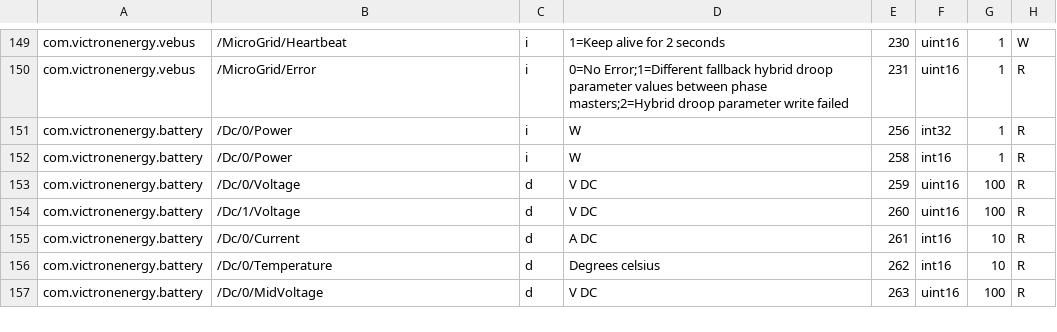
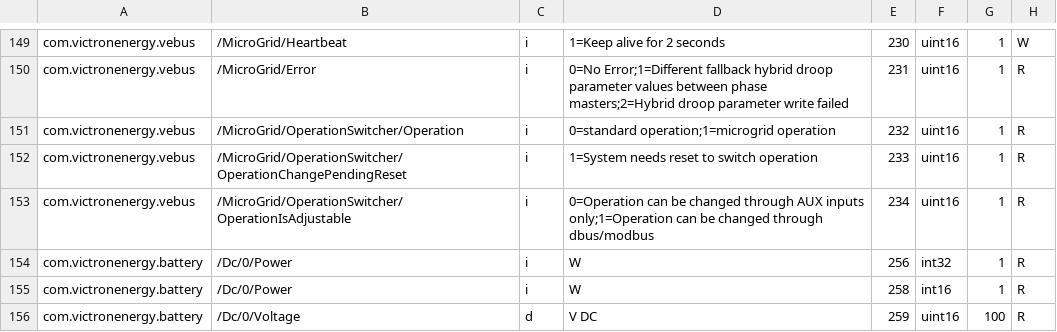
Before and after one commit to victronenergy/dbus_modbustcp, a CSV file: attributes.csv, drawn as a sheet; only a part is shown, gaps mark what is left out; the shorter side is filled out with more unchanged rows.

Commit message:
add registers for microgrid operation switcher
https://github.com/victronenergy/venus-private/issues/652

```diff
--- a/attributes.csv
+++ b/attributes.csv
@@ -150,2 +150,5 @@ com.victronenergy.vebus,/MicroGrid/Heartbeat,i,1=Keep alive for 2 seconds,230,ui
 com.victronenergy.vebus,/MicroGrid/Error,i,0=No Error;1=Different fallback hybrid droop parameter values between phase masters;2=Hybrid droop parameter write failed,231,uint16,1,R
+com.victronenergy.vebus,/MicroGrid/OperationSwitcher/Operation,i,0=standard operation;1=microgrid operation,232,uint16,1,R
+com.victronenergy.vebus,/MicroGrid/OperationSwitcher/OperationChangePendingReset,i,1=System needs reset to switch operation,233,uint16,1,R
+com.victronenergy.vebus,/MicroGrid/OperationSwitcher/OperationIsAdjustable,i,0=Operation can be changed through AUX inputs only;1=Operation can be changed through dbus/modbus,234,uint16,1,R
 com.victronenergy.battery,/Dc/0/Power,i,W,256,int32,1,R
```
